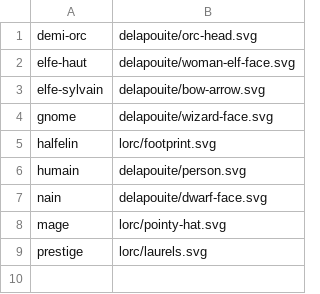
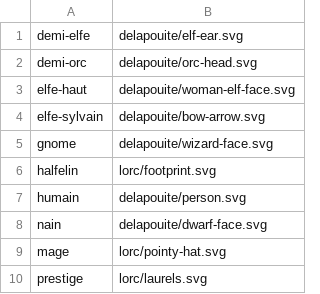
Before and after one commit to KobaruTools/cof2-campaign-tool, a TSV file: scripts/game-icons/ancestries/map.tsv, drawn as a sheet.

```diff
--- a/scripts/game-icons/ancestries/map.tsv
+++ b/scripts/game-icons/ancestries/map.tsv
@@ -1 +1,2 @@
+demi-elfe	delapouite/elf-ear.svg
 demi-orc	delapouite/orc-head.svg
```
Also changed, not shown: 20 other files.
